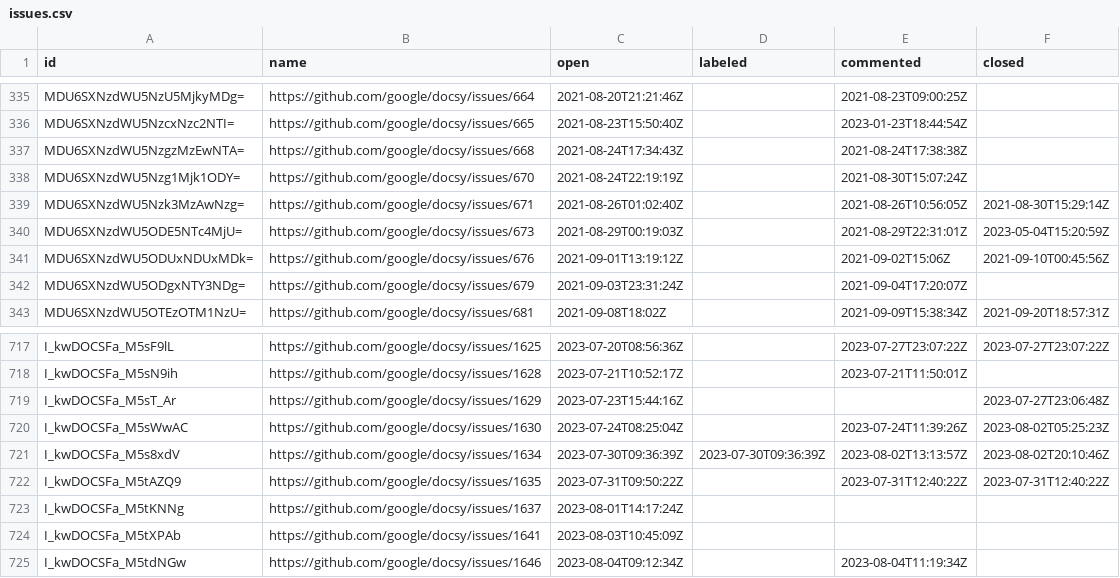
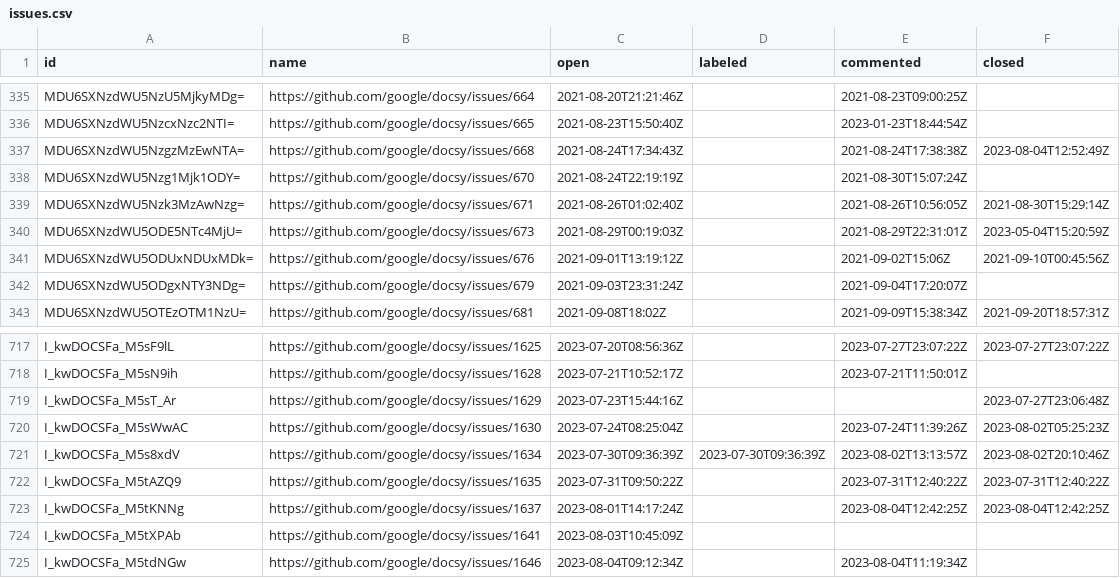
Before and after one commit to deining/docsy-metrics, a CSV file: data/google/docsy/issues.csv, drawn as a sheet; only a part is shown, gaps mark what is left out.

```diff
--- a/data/google/docsy/issues.csv
+++ b/data/google/docsy/issues.csv
@@ -336,3 +336,3 @@ MDU6SXNzdWU5NzU5MjkyMDg=,https://github.com/google/docsy/issues/664,2021-08-20T2
 MDU6SXNzdWU5NzcxNzc2NTI=,https://github.com/google/docsy/issues/665,2021-08-23T15:50:40Z,,2023-01-23T18:44:54Z,
-MDU6SXNzdWU5NzgzMzEwNTA=,https://github.com/google/docsy/issues/668,2021-08-24T17:34:43Z,,2021-08-24T17:38:38Z,
+MDU6SXNzdWU5NzgzMzEwNTA=,https://github.com/google/docsy/issues/668,2021-08-24T17:34:43Z,,2021-08-24T17:38:38Z,2023-08-04T12:52:49Z
 MDU6SXNzdWU5Nzg1Mjk1ODY=,https://github.com/google/docsy/issues/670,2021-08-24T22:19:19Z,,2021-08-30T15:07:24Z,
@@ -722,3 +722,3 @@ I_kwDOCSFa_M5s8xdV,https://github.com/google/docsy/issues/1634,2023-07-30T09:36:
 I_kwDOCSFa_M5tAZQ9,https://github.com/google/docsy/issues/1635,2023-07-31T09:50:22Z,,2023-07-31T12:40:22Z,2023-07-31T12:40:22Z
-I_kwDOCSFa_M5tKNNg,https://github.com/google/docsy/issues/1637,2023-08-01T14:17:24Z,,,
+I_kwDOCSFa_M5tKNNg,https://github.com/google/docsy/issues/1637,2023-08-01T14:17:24Z,,2023-08-04T12:42:25Z,2023-08-04T12:42:25Z
 I_kwDOCSFa_M5tXPAb,https://github.com/google/docsy/issues/1641,2023-08-03T10:45:09Z,,,
```
Also changed, not shown: data/google/docsy/pullRequests.csv.
